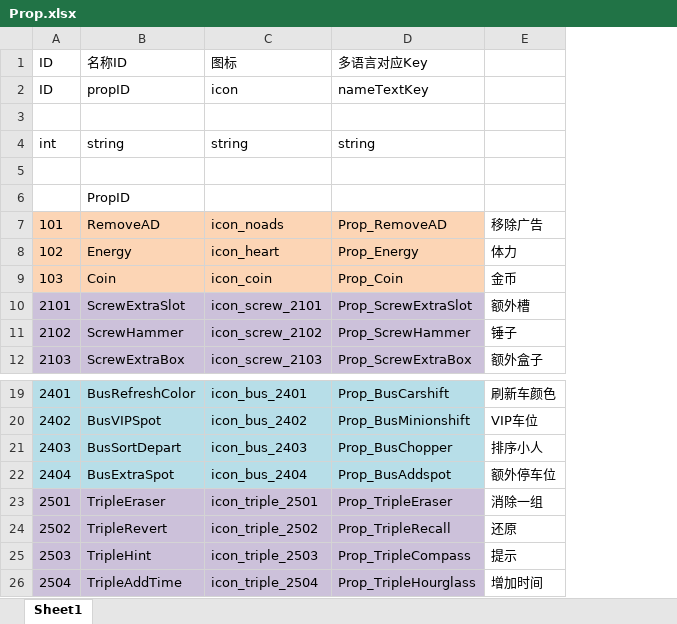
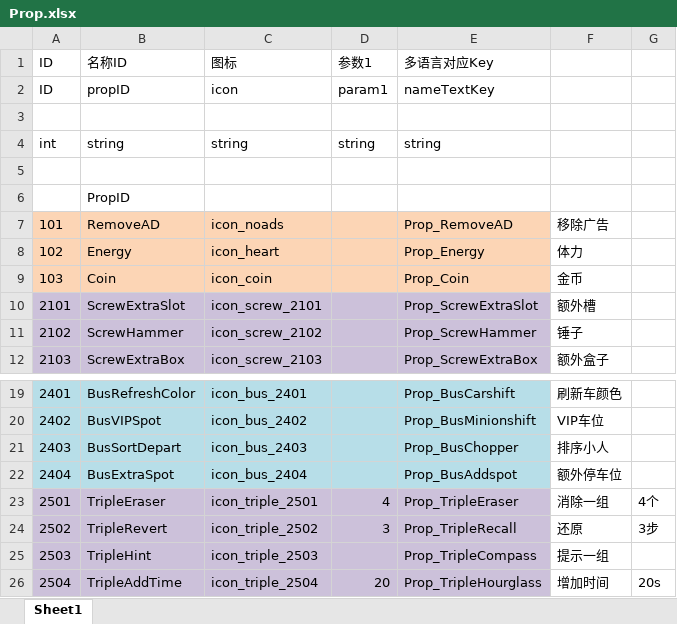
Before and after one commit to wkailecom/mini-games, an Excel workbook: Assets/_OriginalData/Excel/Config/Common/Prop.xlsx, sheet Sheet1, drawn as a sheet; only a part is shown, gaps mark what is left out; values as stored, in another font and other column widths than the file's, no borders; addresses are those after the commit; the diff names each change by its address in the sheet, - before the commit and + after, or states it on an @@ line.

```diff
--- a/Assets/_OriginalData/Excel/Config/Common/Prop.xlsx (sheet Sheet1)
+++ b/Assets/_OriginalData/Excel/Config/Common/Prop.xlsx (sheet Sheet1)
+column D (参数1), rows 2-4: param1 |  | string; rows 23-26: 4 | 3 |  | 20
+column G, rows 23-26: 4个 | 3步 |  | 20s
-F25: 提示
+F25: 提示一组
```
Also changed, not shown: 40 other files.
